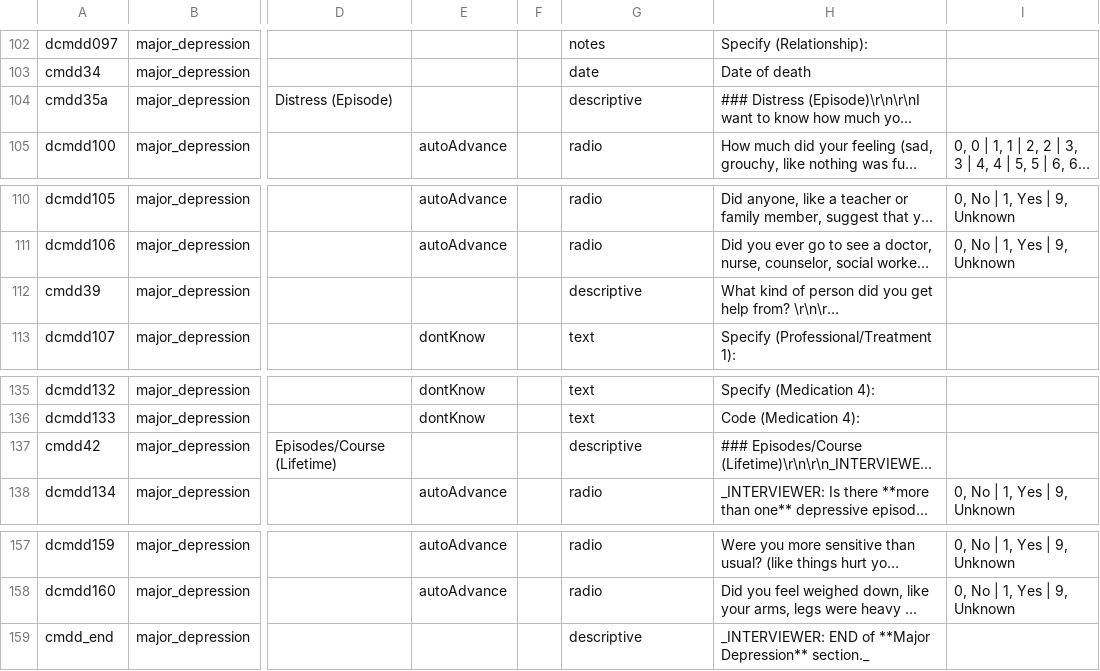
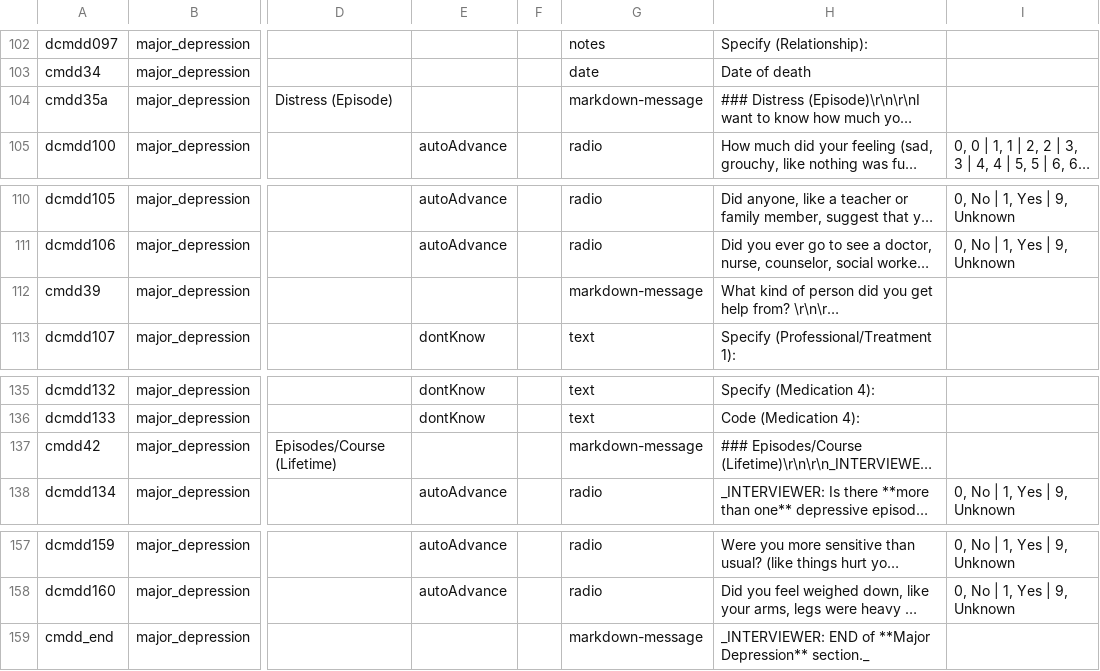
Before and after one commit to hotavocado/KSADS-major_depression, a CSV file: data_dic.csv, drawn as a sheet; only a part is shown, gaps mark what is left out; long unchanged cells end in …; the diff covers the shown part only; the diff names each change by its address in the sheet, - before the commit and + after, or states it on an @@ line.

```diff
--- a/data_dic.csv
+++ b/data_dic.csv
-G104: descriptive
+G104: markdown-message
-G112: descriptive
+G112: markdown-message
-G137: descriptive
+G137: markdown-message
-G159: descriptive
+G159: markdown-message
```
Also changed, not shown: 7 edited cells elsewhere in this file, 11 other files.
